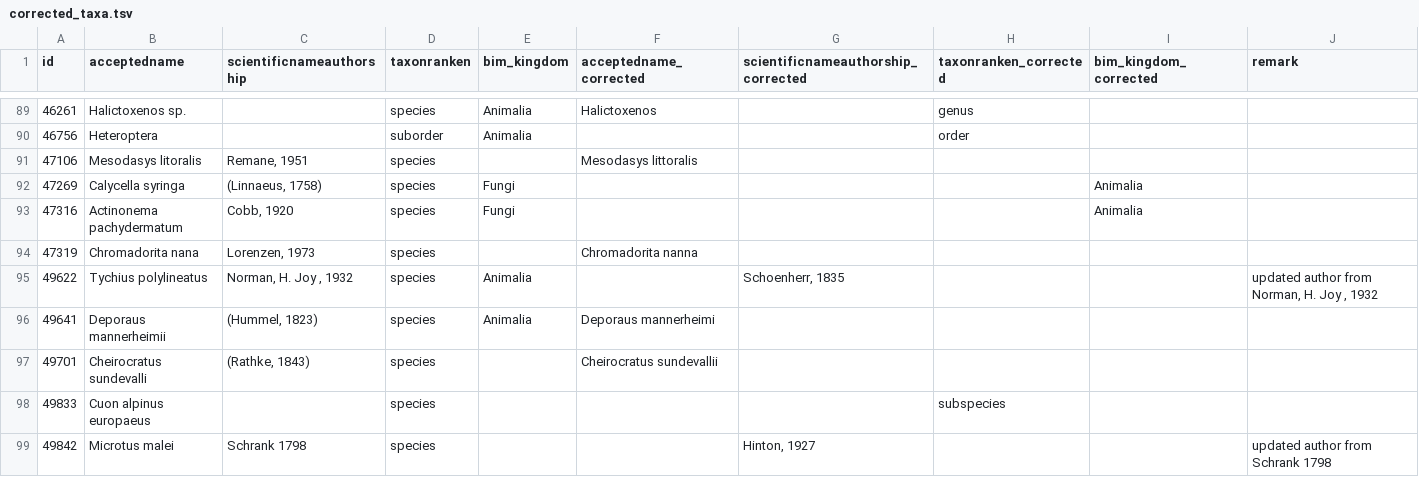
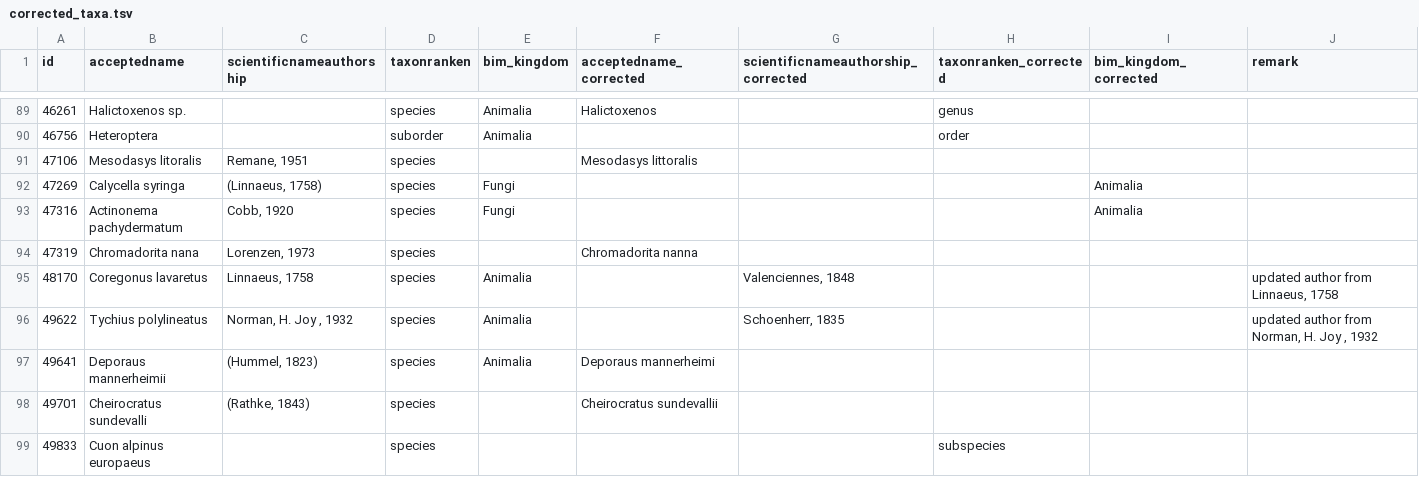
Before and after one commit to inbo/ibge-bim-species, a TSV file: references/corrected_taxa.tsv, drawn as a sheet; only a part is shown, gaps mark what is left out; the shorter side is filled out with more unchanged rows.

Commit message:
Fix #27

```diff
--- a/references/corrected_taxa.tsv
+++ b/references/corrected_taxa.tsv
@@ -94,2 +94,3 @@ id	acceptedname	scientificnameauthorship	taxonranken	bim_kingdom	acceptedname_co
 47319	Chromadorita nana	Lorenzen, 1973	species		Chromadorita nanna				
+48170	Coregonus lavaretus	Linnaeus, 1758	species	Animalia		Valenciennes, 1848			updated author from Linnaeus, 1758
 49622	Tychius polylineatus	Norman, H. Joy , 1932	species	Animalia		Schoenherr, 1835			updated author from Norman, H. Joy , 1932
```
